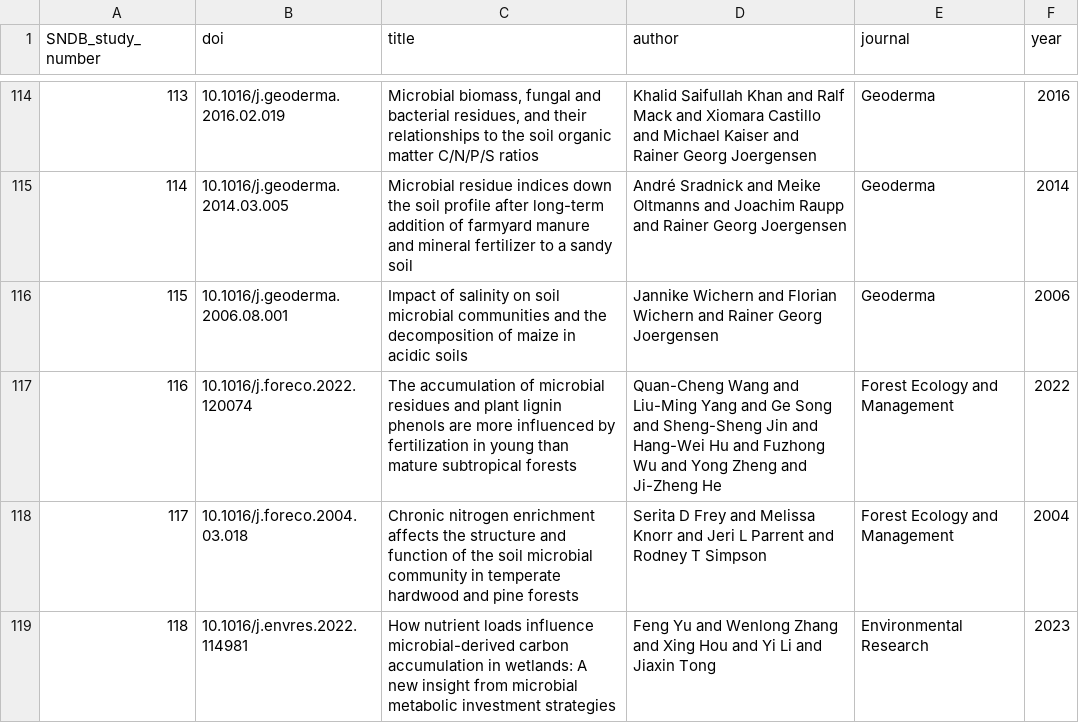
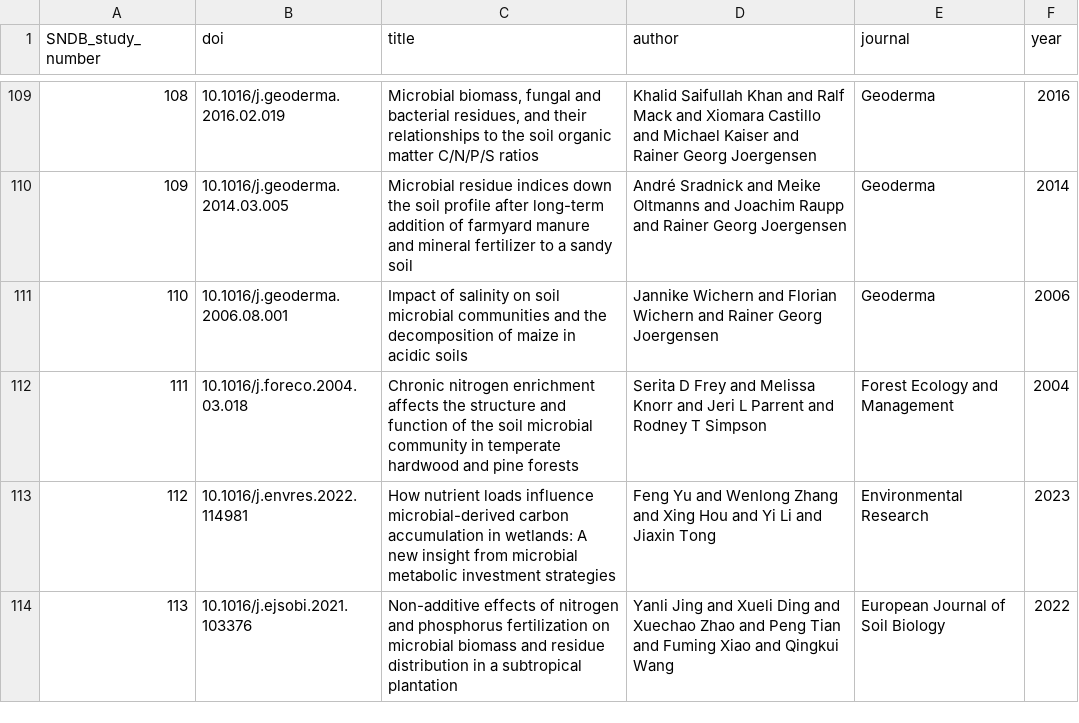
Before and after one commit to kaizadp/necromass, a CSV file: 3-database/database_studies.csv, drawn as a sheet; only a part is shown, gaps mark what is left out; the shorter side is filled out with more unchanged rows; the diff covers the shown part only; the diff names each change by its address in the sheet, - before the commit and + after, or states it on an @@ line.

Commit message:
updated data

```diff
--- a/3-database/database_studies.csv
+++ b/3-database/database_studies.csv
@@ column A (SNDB_study_number) renumbered from row 5 down @@
-row 117: 116 | 10.1016/j.foreco.2022.120074 | The accumulation of microbial residues and plant lignin phenols are more influenced by fertilization in young than mature subtropical forests | Quan-Cheng Wang and Liu-Ming Yang and Ge Song and Sheng-Sheng Jin and Hang-Wei Hu and Fuzhong Wu and Yong Zheng and Ji-Zheng He | Forest Ecology and Management | 2022
```
Also changed, not shown: 7 removed rows elsewhere in this file, 3 other files.
